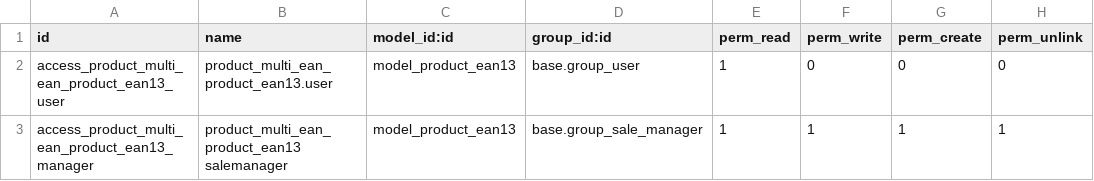
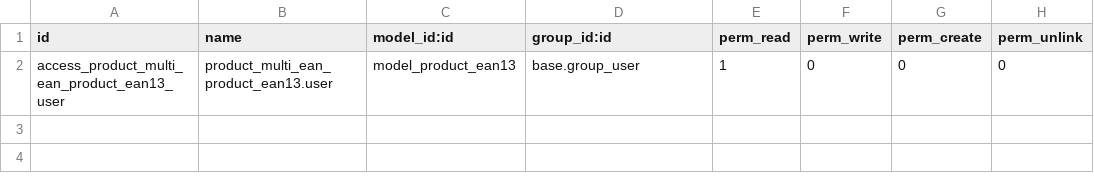
Before and after one commit to AmetrasIntelligence/stock-logistics-barcode, a CSV file: product_multi_ean/security/ir.model.access.csv, drawn as a sheet; the diff names each change by its address in the sheet, - before the commit and + after, or states it on an @@ line.

Commit message:
[MIG] product_multi_ean: Migration to 11.0

```diff
--- a/product_multi_ean/security/ir.model.access.csv
+++ b/product_multi_ean/security/ir.model.access.csv
-row 3: access_product_multi_ean_product_ean13_manager | product_multi_ean_product_ean13 salemanager | model_product_ean13 | base.group_sale_manager | 1 | 1 | 1 | 1
```
Also changed, not shown: 9 other files.
